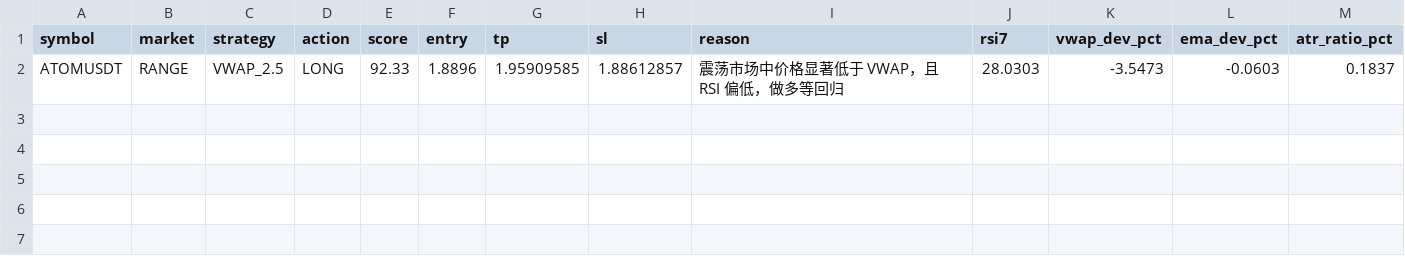
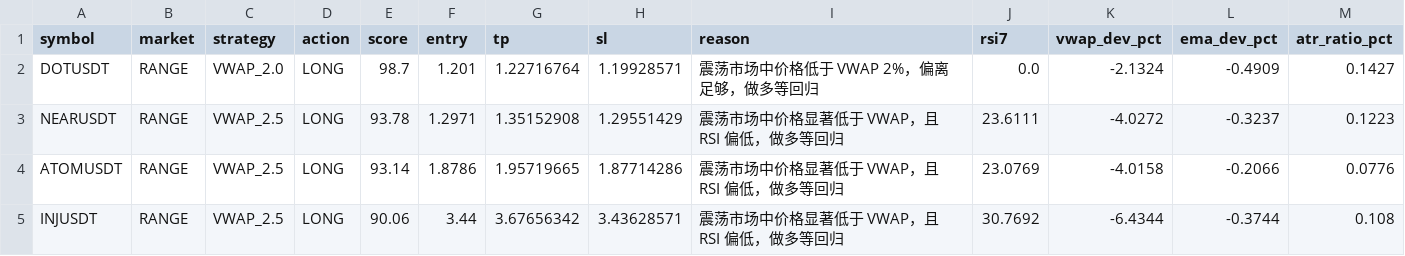
Before and after one commit to jihong0726/Back-Test, a CSV file: reports/market_scan.csv, drawn as a sheet.

```diff
--- a/reports/market_scan.csv
+++ b/reports/market_scan.csv
@@ -1,2 +1,5 @@
 symbol,market,strategy,action,score,entry,tp,sl,reason,rsi7,vwap_dev_pct,ema_dev_pct,atr_ratio_pct
-ATOMUSDT,RANGE,VWAP_2.5,LONG,92.33,1.8896,1.95909585,1.88612857,震荡市场中价格显著低于 VWAP，且 RSI 偏低，做多等回归,28.0303,-3.5473,-0.0603,0.1837
+DOTUSDT,RANGE,VWAP_2.0,LONG,98.7,1.201,1.22716764,1.19928571,震荡市场中价格低于 VWAP 2%，偏离足够，做多等回归,0.0,-2.1324,-0.4909,0.1427
+NEARUSDT,RANGE,VWAP_2.5,LONG,93.78,1.2971,1.35152908,1.29551429,震荡市场中价格显著低于 VWAP，且 RSI 偏低，做多等回归,23.6111,-4.0272,-0.3237,0.1223
+ATOMUSDT,RANGE,VWAP_2.5,LONG,93.14,1.8786,1.95719665,1.87714286,震荡市场中价格显著低于 VWAP，且 RSI 偏低，做多等回归,23.0769,-4.0158,-0.2066,0.0776
+INJUSDT,RANGE,VWAP_2.5,LONG,90.06,3.44,3.67656342,3.43628571,震荡市场中价格显著低于 VWAP，且 RSI 偏低，做多等回归,30.7692,-6.4344,-0.3744,0.108
```
Also changed, not shown: reports/decision_log.csv, 4 other files.
